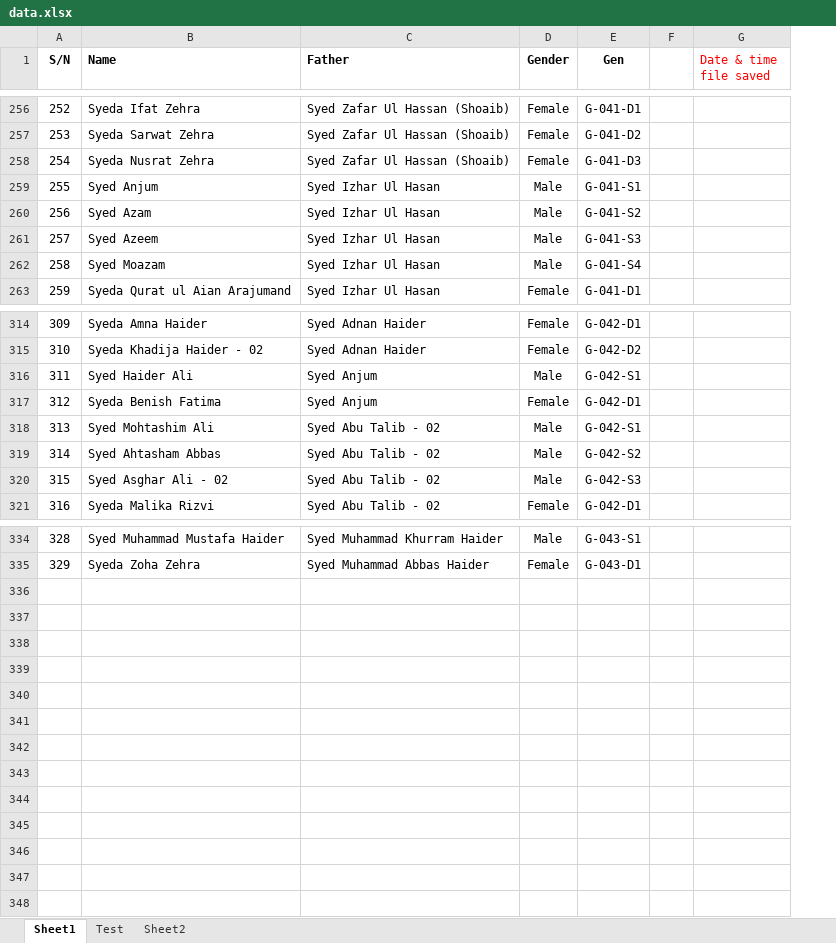
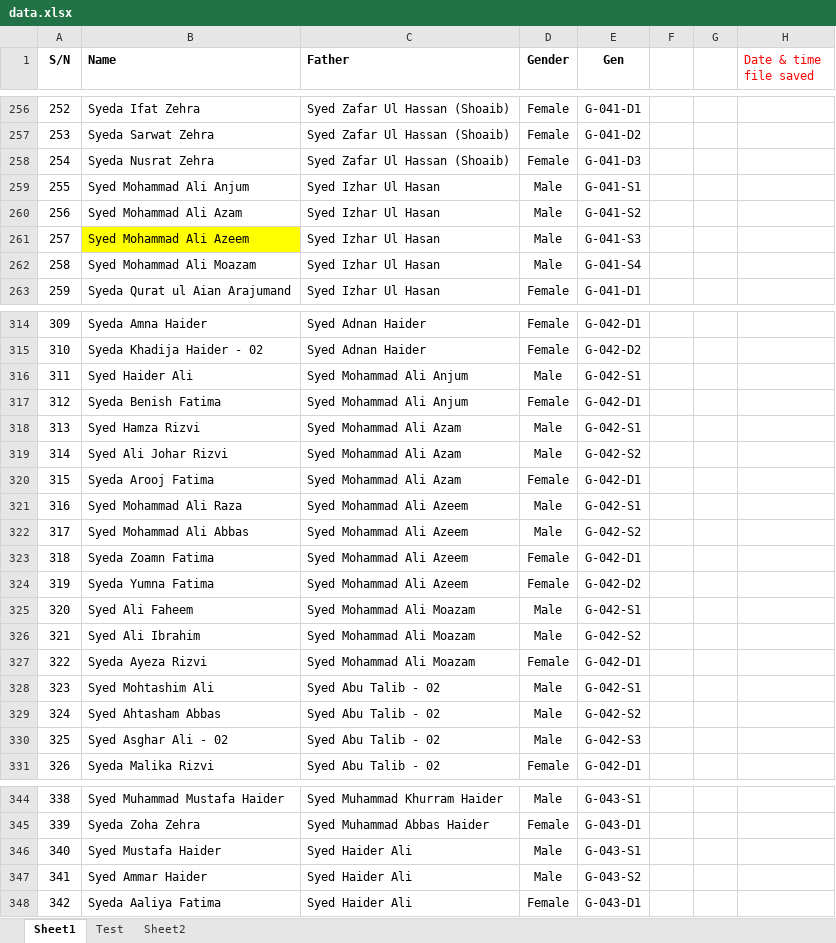
Before and after one commit to sihr110/Rizvi_Family_Tree_Sihr, an Excel workbook: data.xlsx, sheet Sheet1, drawn as a sheet; only a part is shown, gaps mark what is left out; values as stored, in another font and other column widths than the file's, no borders; addresses are those after the commit; the diff covers the shown part only; the diff names each change by its address in the sheet, - before the commit and + after, or states it on an @@ line.

```diff
--- a/data.xlsx (sheet Sheet1)
+++ b/data.xlsx (sheet Sheet1)
+column G, empty
-B259 (Name): Syed Anjum
+B259 (Name): Syed Mohammad Ali Anjum
-B260 (Name): Syed Azam
+B260 (Name): Syed Mohammad Ali Azam
-B261 (Name): Syed Azeem
+B261 (Name): Syed Mohammad Ali Azeem
-B261 fill: none
+B261 fill: #FFFF00
-B262 (Name): Syed Moazam
+B262 (Name): Syed Mohammad Ali Moazam
-C316:C317 (Father): Syed Anjum
+C316:C317 (Father): Syed Mohammad Ali Anjum
+row 318: 313 | Syed Hamza Rizvi | Syed Mohammad Ali Azam | Male | G-042-S1
+row 319: 314 | Syed Ali Johar Rizvi | Syed Mohammad Ali Azam | Male | G-042-S2
+row 320: 315 | Syeda Arooj Fatima | Syed Mohammad Ali Azam | Female | G-042-D1
+row 321: 316 | Syed Mohammad Ali Raza | Syed Mohammad Ali Azeem | Male | G-042-S1
+row 322: 317 | Syed Mohammad Ali Abbas | Syed Mohammad Ali Azeem | Male | G-042-S2
+row 323: 318 | Syeda Zoamn Fatima | Syed Mohammad Ali Azeem | Female | G-042-D1
+row 324: 319 | Syeda Yumna Fatima | Syed Mohammad Ali Azeem | Female | G-042-D2
+row 325: 320 | Syed Ali Faheem | Syed Mohammad Ali Moazam | Male | G-042-S1
+row 326: 321 | Syed Ali Ibrahim | Syed Mohammad Ali Moazam | Male | G-042-S2
+row 327: 322 | Syeda Ayeza Rizvi | Syed Mohammad Ali Moazam | Female | G-042-D1
@@ column A (S/N) renumbered between rows 328 and 345 @@
+row 346: 340 | Syed Mustafa Haider | Syed Haider Ali | Male | G-043-S1
+row 347: 341 | Syed Ammar Haider | Syed Haider Ali | Male | G-043-S2
+row 348: 342 | Syeda Aaliya Fatima | Syed Haider Ali | Female | G-043-D1
```
Also changed, not shown: 5 edited cells and cell formats elsewhere in this sheet, 2 other files.
